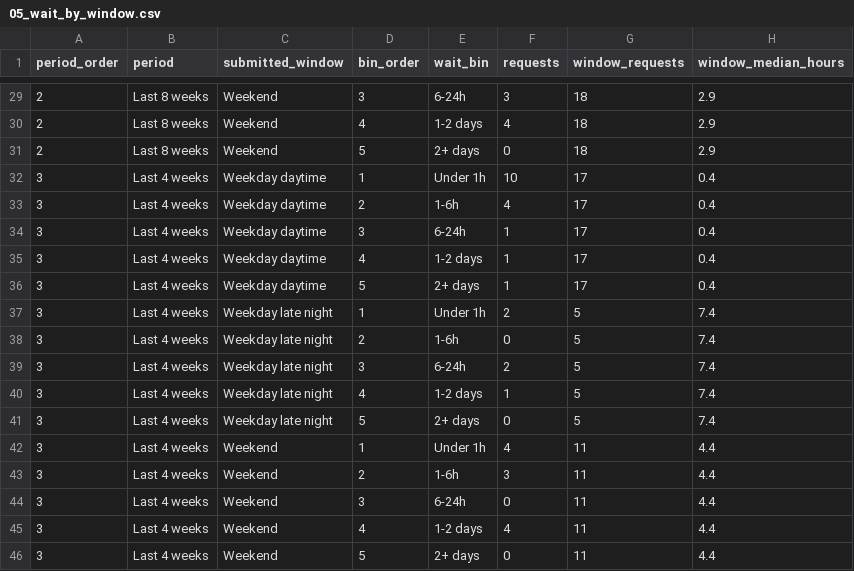
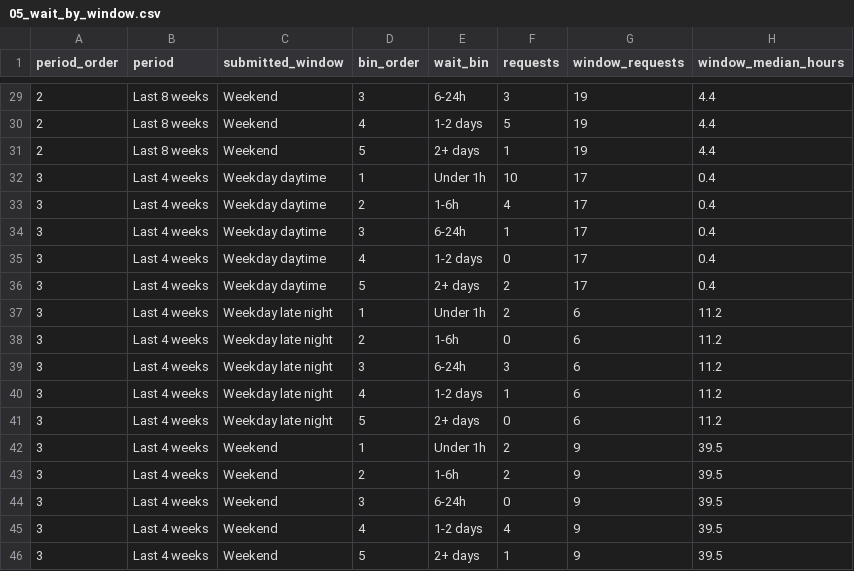
Before and after one commit to rtjw42/band-room-analytics, a CSV file: data/05_wait_by_window.csv, drawn as a sheet; only a part is shown, gaps mark what is left out; the diff covers the shown part only.

```diff
--- a/data/05_wait_by_window.csv
+++ b/data/05_wait_by_window.csv
@@ -29,4 +29,4 @@ period_order,period,submitted_window,bin_order,wait_bin,requests,window_requests
-2,Last 8 weeks,Weekend,3,6-24h,3,18,2.9
-2,Last 8 weeks,Weekend,4,1-2 days,4,18,2.9
-2,Last 8 weeks,Weekend,5,2+ days,0,18,2.9
+2,Last 8 weeks,Weekend,3,6-24h,3,19,4.4
+2,Last 8 weeks,Weekend,4,1-2 days,5,19,4.4
+2,Last 8 weeks,Weekend,5,2+ days,1,19,4.4
 3,Last 4 weeks,Weekday daytime,1,Under 1h,10,17,0.4
@@ -34,13 +34,13 @@ period_order,period,submitted_window,bin_order,wait_bin,requests,window_requests
 3,Last 4 weeks,Weekday daytime,3,6-24h,1,17,0.4
-3,Last 4 weeks,Weekday daytime,4,1-2 days,1,17,0.4
-3,Last 4 weeks,Weekday daytime,5,2+ days,1,17,0.4
-3,Last 4 weeks,Weekday late night,1,Under 1h,2,5,7.4
-3,Last 4 weeks,Weekday late night,2,1-6h,0,5,7.4
-3,Last 4 weeks,Weekday late night,3,6-24h,2,5,7.4
-3,Last 4 weeks,Weekday late night,4,1-2 days,1,5,7.4
-3,Last 4 weeks,Weekday late night,5,2+ days,0,5,7.4
-3,Last 4 weeks,Weekend,1,Under 1h,4,11,4.4
-3,Last 4 weeks,Weekend,2,1-6h,3,11,4.4
-3,Last 4 weeks,Weekend,3,6-24h,0,11,4.4
-3,Last 4 weeks,Weekend,4,1-2 days,4,11,4.4
-3,Last 4 weeks,Weekend,5,2+ days,0,11,4.4
+3,Last 4 weeks,Weekday daytime,4,1-2 days,0,17,0.4
+3,Last 4 weeks,Weekday daytime,5,2+ days,2,17,0.4
+3,Last 4 weeks,Weekday late night,1,Under 1h,2,6,11.2
+3,Last 4 weeks,Weekday late night,2,1-6h,0,6,11.2
+3,Last 4 weeks,Weekday late night,3,6-24h,3,6,11.2
+3,Last 4 weeks,Weekday late night,4,1-2 days,1,6,11.2
+3,Last 4 weeks,Weekday late night,5,2+ days,0,6,11.2
+3,Last 4 weeks,Weekend,1,Under 1h,2,9,39.5
+3,Last 4 weeks,Weekend,2,1-6h,2,9,39.5
+3,Last 4 weeks,Weekend,3,6-24h,0,9,39.5
+3,Last 4 weeks,Weekend,4,1-2 days,4,9,39.5
+3,Last 4 weeks,Weekend,5,2+ days,1,9,39.5
```
Also changed, not shown: 60 edited cells elsewhere in this file, data/02_weekly_demand.csv, data/06_request_mix.csv, 12 other files.
